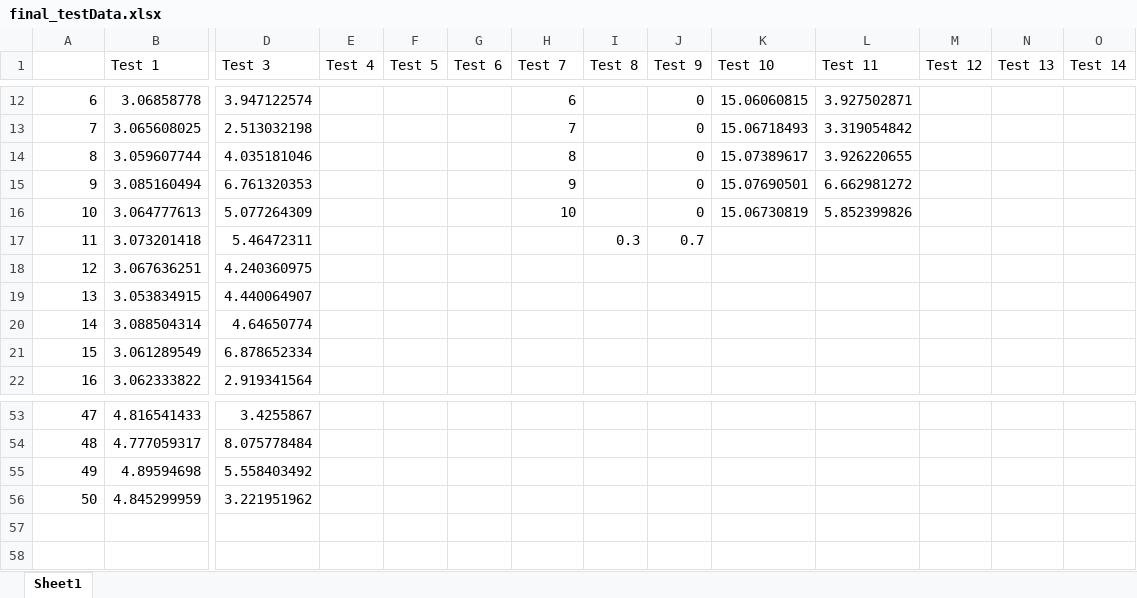
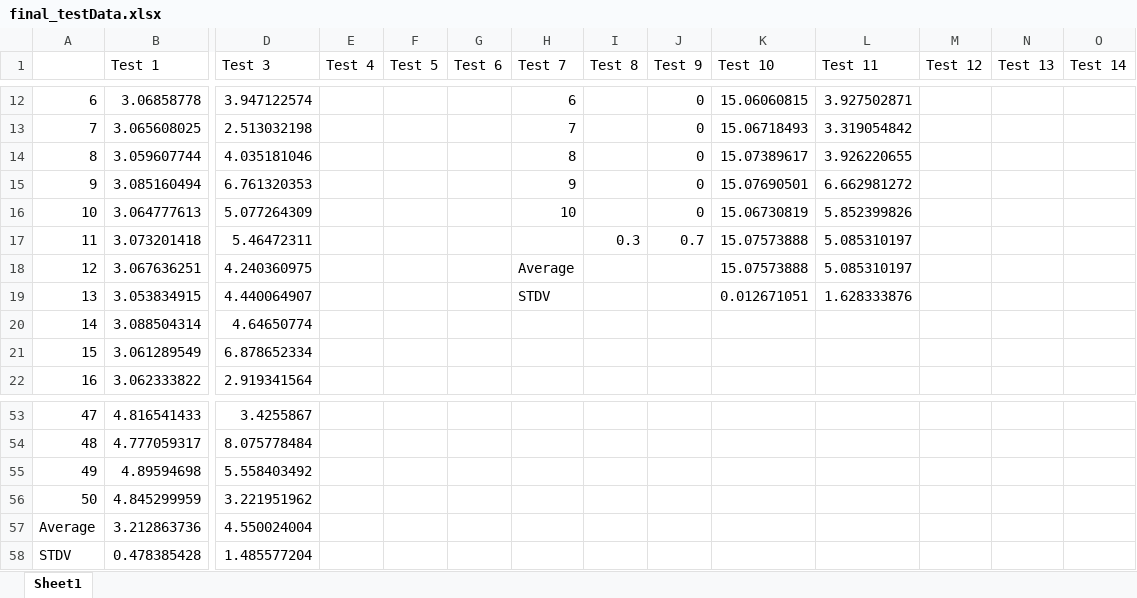
Before and after one commit to yuexintonychen/iKun-AI, an Excel workbook: final_testData.xlsx, sheet Sheet1, drawn as a sheet; only a part is shown, gaps mark what is left out; values as stored, in another font and other column widths than the file's, no borders; charts and pictures not drawn; rows hold the shown columns only; the diff names each change by its address in the sheet, - before the commit and + after, or states it on an @@ line.

Commit message:
add average&stdv

```diff
--- a/final_testData.xlsx (sheet Sheet1)
+++ b/final_testData.xlsx (sheet Sheet1)
-K17:K18 (Test 10): (empty)
+K17:K18 (Test 10): 15.07573888
-L17:L18 (Test 11): (empty)
+L17:L18 (Test 11): 5.085310197
-H18 (Test 7): (empty)
+H18 (Test 7): Average
-H19 (Test 7): (empty)
+H19 (Test 7): STDV
-K19 (Test 10): (empty)
+K19 (Test 10): 0.012671051
-L19 (Test 11): (empty)
+L19 (Test 11): 1.628333876
+row 57: Average | 3.212863736 | 4.550024004
+row 58: STDV | 0.478385428 | 1.485577204
```
Also changed, not shown: charts or pictures.
